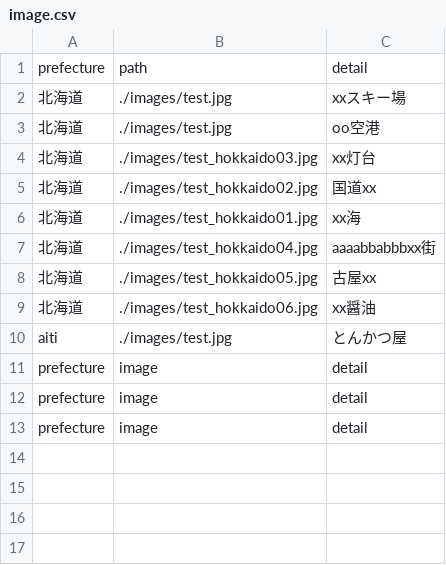
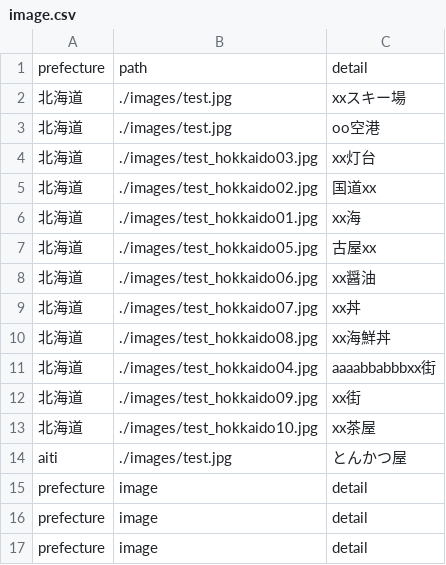
Before and after one commit to 2021AIT-OOP2-G08/image-management, a CSV file: image.csv, drawn as a sheet.

```diff
--- a/image.csv
+++ b/image.csv
@@ -6,5 +6,9 @@ prefecture,path,detail
 北海道,./images/test_hokkaido01.jpg,xx海
-北海道,./images/test_hokkaido04.jpg,aaaabbabbbxx街
 北海道,./images/test_hokkaido05.jpg,古屋xx
 北海道,./images/test_hokkaido06.jpg,xx醤油
+北海道,./images/test_hokkaido07.jpg,xx丼
+北海道,./images/test_hokkaido08.jpg,xx海鮮丼
+北海道,./images/test_hokkaido04.jpg,aaaabbabbbxx街
+北海道,./images/test_hokkaido09.jpg,xx街
+北海道,./images/test_hokkaido10.jpg,xx茶屋
 aiti,./images/test.jpg,とんかつ屋
```
Also changed, not shown: 4 other files.
